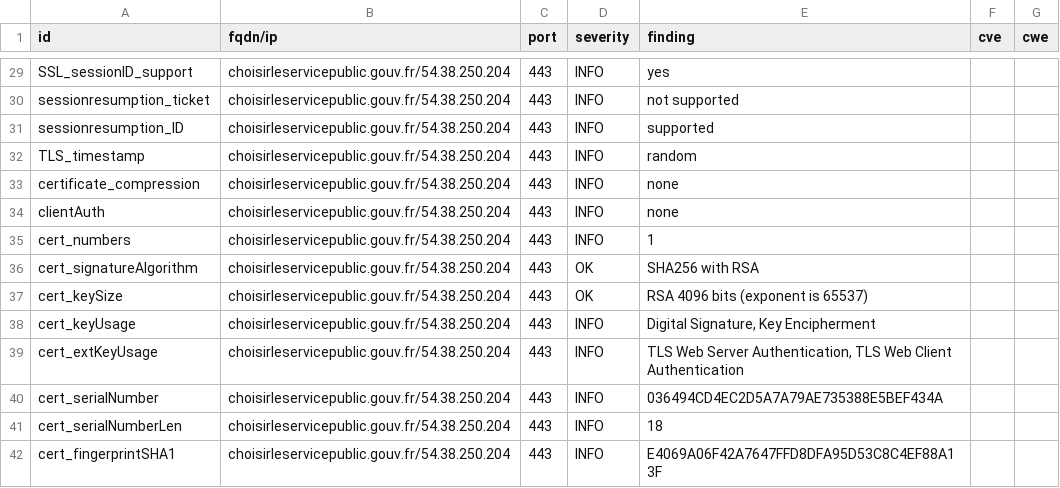
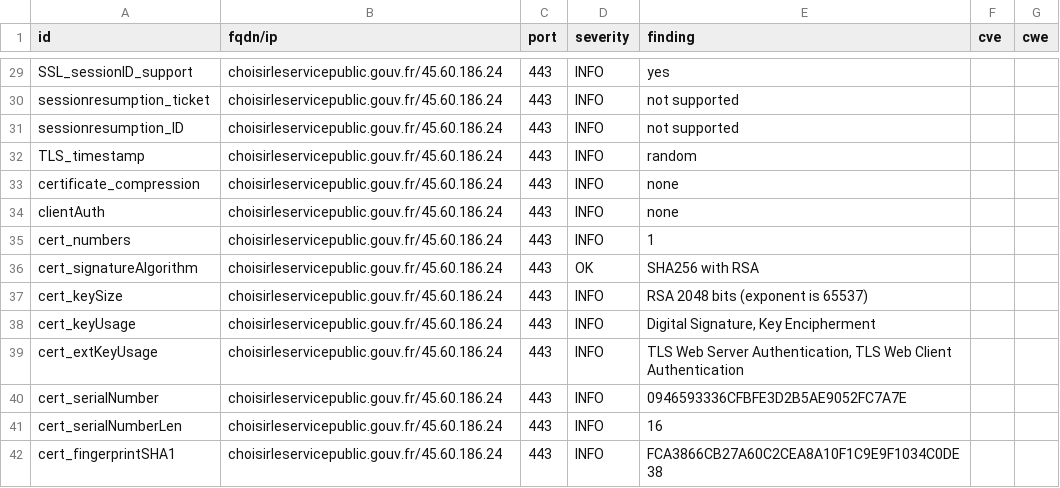
Before and after one commit to GKO-org/dashlordPrd2, a CSV file: results/aHR0cHM6Ly9jaG9pc2lybGVzZXJ2aWNlcHVibGljLmdvdXYuZnI=/testssl.csv, drawn as a sheet; only a part is shown, gaps mark what is left out; the diff covers the shown part only.

Commit message:
update: https://choisirleservicepublic.gouv.fr

```diff
--- a/results/aHR0cHM6Ly9jaG9pc2lybGVzZXJ2aWNlcHVibGljLmdvdXYuZnI=/testssl.csv
+++ b/results/aHR0cHM6Ly9jaG9pc2lybGVzZXJ2aWNlcHVibGljLmdvdXYuZnI=/testssl.csv
@@ -29,14 +29,14 @@
-"SSL_sessionID_support","choisirleservicepublic.gouv.fr/54.38.250.204","443","INFO","yes","",""
-"sessionresumption_ticket","choisirleservicepublic.gouv.fr/54.38.250.204","443","INFO","not supported","",""
-"sessionresumption_ID","choisirleservicepublic.gouv.fr/54.38.250.204","443","INFO","supported","",""
-"TLS_timestamp","choisirleservicepublic.gouv.fr/54.38.250.204","443","INFO","random","",""
-"certificate_compression","choisirleservicepublic.gouv.fr/54.38.250.204","443","INFO","none","",""
-"clientAuth","choisirleservicepublic.gouv.fr/54.38.250.204","443","INFO","none","",""
-"cert_numbers","choisirleservicepublic.gouv.fr/54.38.250.204","443","INFO","1","",""
-"cert_signatureAlgorithm","choisirleservicepublic.gouv.fr/54.38.250.204","443","OK","SHA256 with RSA","",""
-"cert_keySize","choisirleservicepublic.gouv.fr/54.38.250.204","443","OK","RSA 4096 bits (exponent is 65537)","",""
-"cert_keyUsage","choisirleservicepublic.gouv.fr/54.38.250.204","443","INFO","Digital Signature, Key Encipherment","",""
-"cert_extKeyUsage","choisirleservicepublic.gouv.fr/54.38.250.204","443","INFO","TLS Web Server Authentication, TLS Web Client Authentication","",""
-"cert_serialNumber","choisirleservicepublic.gouv.fr/54.38.250.204","443","INFO","036494CD4EC2D5A7A79AE735388E5BEF434A","",""
-"cert_serialNumberLen","choisirleservicepublic.gouv.fr/54.38.250.204","443","INFO","18","",""
-"cert_fingerprintSHA1","choisirleservicepublic.gouv.fr/54.38.250.204","443","INFO","E4069A06F42A7647FFD8DFA95D53C8C4EF88A13F","",""
+"SSL_sessionID_support","choisirleservicepublic.gouv.fr/45.60.186.24","443","INFO","yes","",""
+"sessionresumption_ticket","choisirleservicepublic.gouv.fr/45.60.186.24","443","INFO","not supported","",""
+"sessionresumption_ID","choisirleservicepublic.gouv.fr/45.60.186.24","443","INFO","not supported","",""
+"TLS_timestamp","choisirleservicepublic.gouv.fr/45.60.186.24","443","INFO","random","",""
+"certificate_compression","choisirleservicepublic.gouv.fr/45.60.186.24","443","INFO","none","",""
+"clientAuth","choisirleservicepublic.gouv.fr/45.60.186.24","443","INFO","none","",""
+"cert_numbers","choisirleservicepublic.gouv.fr/45.60.186.24","443","INFO","1","",""
+"cert_signatureAlgorithm","choisirleservicepublic.gouv.fr/45.60.186.24","443","OK","SHA256 with RSA","",""
+"cert_keySize","choisirleservicepublic.gouv.fr/45.60.186.24","443","INFO","RSA 2048 bits (exponent is 65537)","",""
+"cert_keyUsage","choisirleservicepublic.gouv.fr/45.60.186.24","443","INFO","Digital Signature, Key Encipherment","",""
+"cert_extKeyUsage","choisirleservicepublic.gouv.fr/45.60.186.24","443","INFO","TLS Web Server Authentication, TLS Web Client Authentication","",""
+"cert_serialNumber","choisirleservicepublic.gouv.fr/45.60.186.24","443","INFO","0946593336CFBFE3D2B5AE9052FC7A7E","",""
+"cert_serialNumberLen","choisirleservicepublic.gouv.fr/45.60.186.24","443","INFO","16","",""
+"cert_fingerprintSHA1","choisirleservicepublic.gouv.fr/45.60.186.24","443","INFO","FCA3866CB27A60C2CEA8A10F1C9E9F1034C0DE38","",""
```
Also changed, not shown: 160 edited cells elsewhere in this file, 10 other files.
